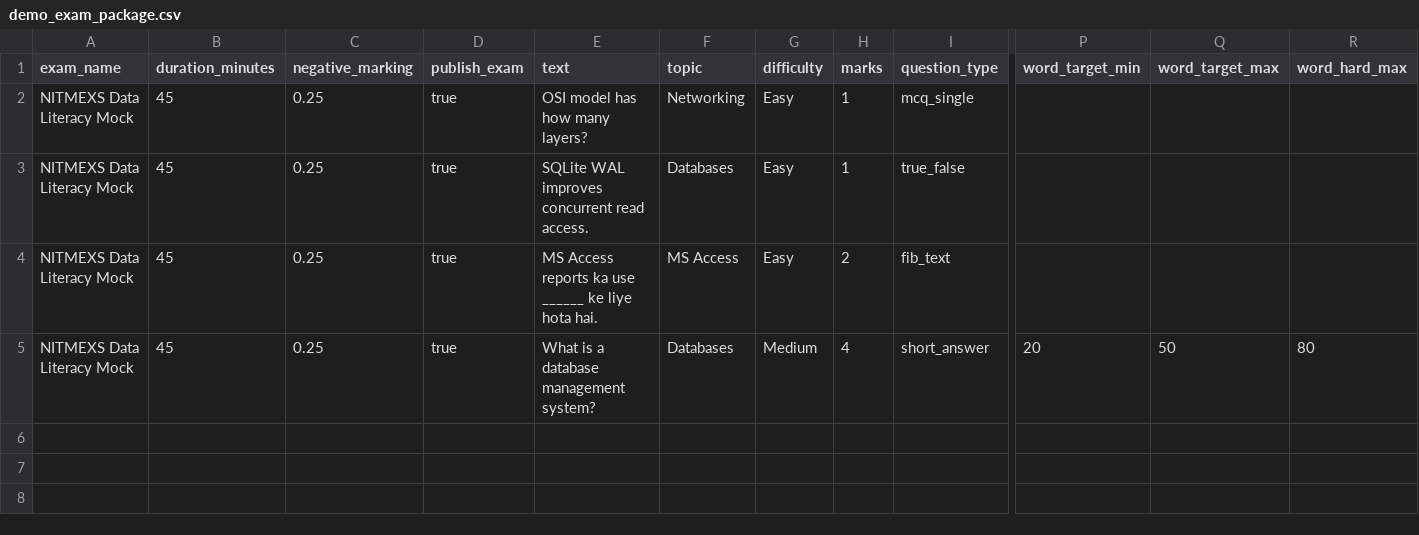
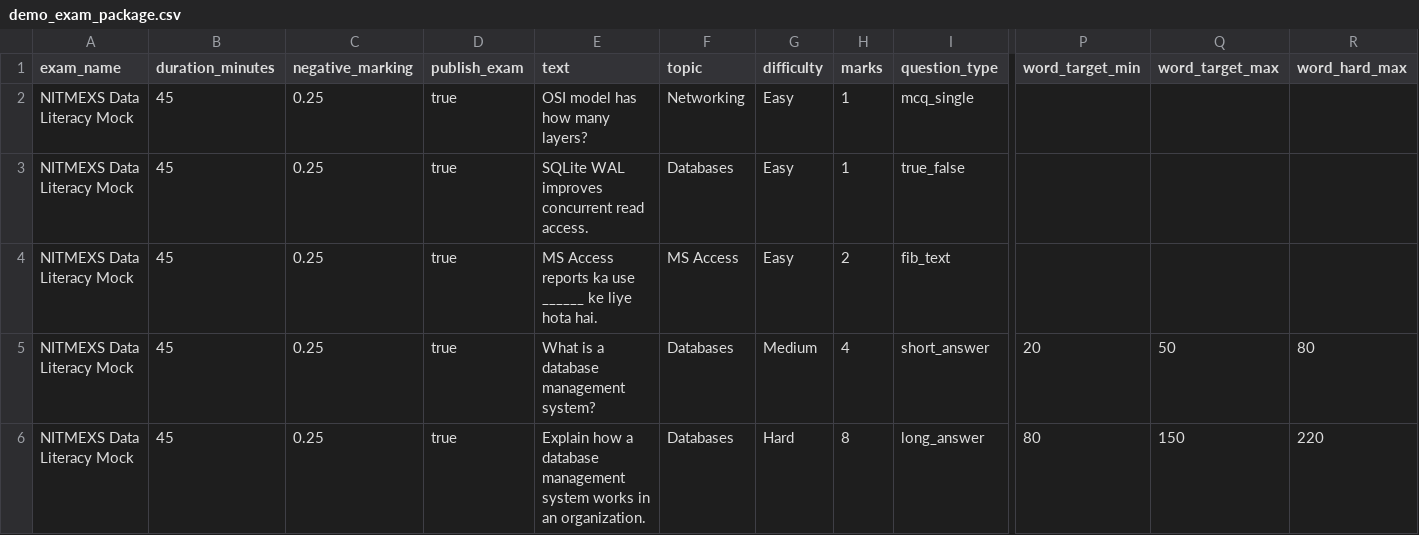
Before and after one commit to Nitman192/NITMEXS, a CSV file: phase1_server/web/demo_exam_package.csv, drawn as a sheet; only a part is shown, gaps mark what is left out; rows hold the shown columns only; the diff names each change by its address in the sheet, - before the commit and + after, or states it on an @@ line.

```diff
--- a/phase1_server/web/demo_exam_package.csv
+++ b/phase1_server/web/demo_exam_package.csv
+row 6: NITMEXS Data Literacy Mock | 45 | 0.25 | true | Explain how a database management system works in an organization. | Databases | Hard | 8 | long_answer | 80 | 150 | 220
```
Also changed, not shown: 11 other files.
